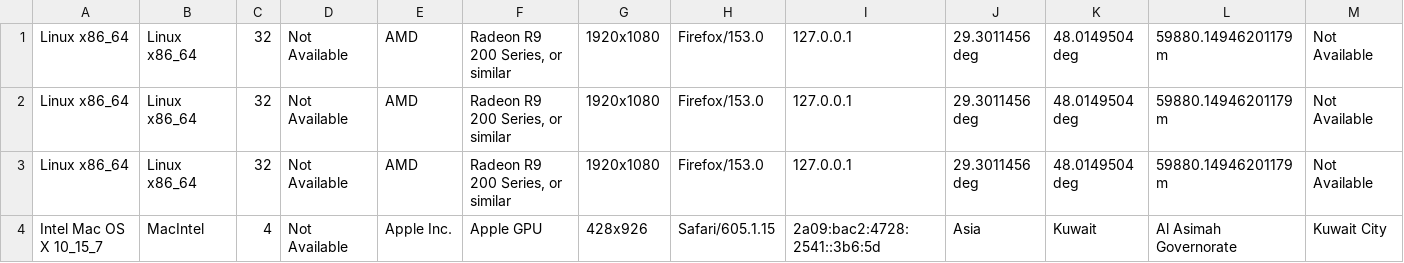
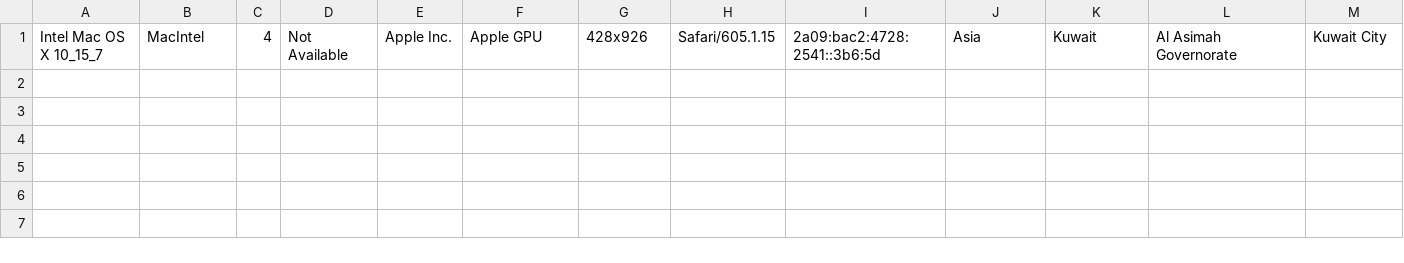
Before and after one commit to alialalikuw/seeker-map, a CSV file: db/results.csv, drawn as a sheet; only a part is shown; rows hold the shown columns only; the diff names each change by its address in the sheet, - before the commit and + after, or states it on an @@ line.

Commit message:
chore: sync location data [auto]

```diff
--- a/db/results.csv
+++ b/db/results.csv
-row 1: Linux x86_64 | Linux x86_64 | 32 | Not Available | AMD | Radeon R9 200 Series, or similar | 1920x1080 | Firefox/153.0 | 127.0.0.1 | 29.3011456 deg | 48.0149504 deg | 59880.14946201179 m | Not Available
-row 2: Linux x86_64 | Linux x86_64 | 32 | Not Available | AMD | Radeon R9 200 Series, or similar | 1920x1080 | Firefox/153.0 | 127.0.0.1 | 29.3011456 deg | 48.0149504 deg | 59880.14946201179 m | Not Available
-row 3: Linux x86_64 | Linux x86_64 | 32 | Not Available | AMD | Radeon R9 200 Series, or similar | 1920x1080 | Firefox/153.0 | 127.0.0.1 | 29.3011456 deg | 48.0149504 deg | 59880.14946201179 m | Not Available
```
